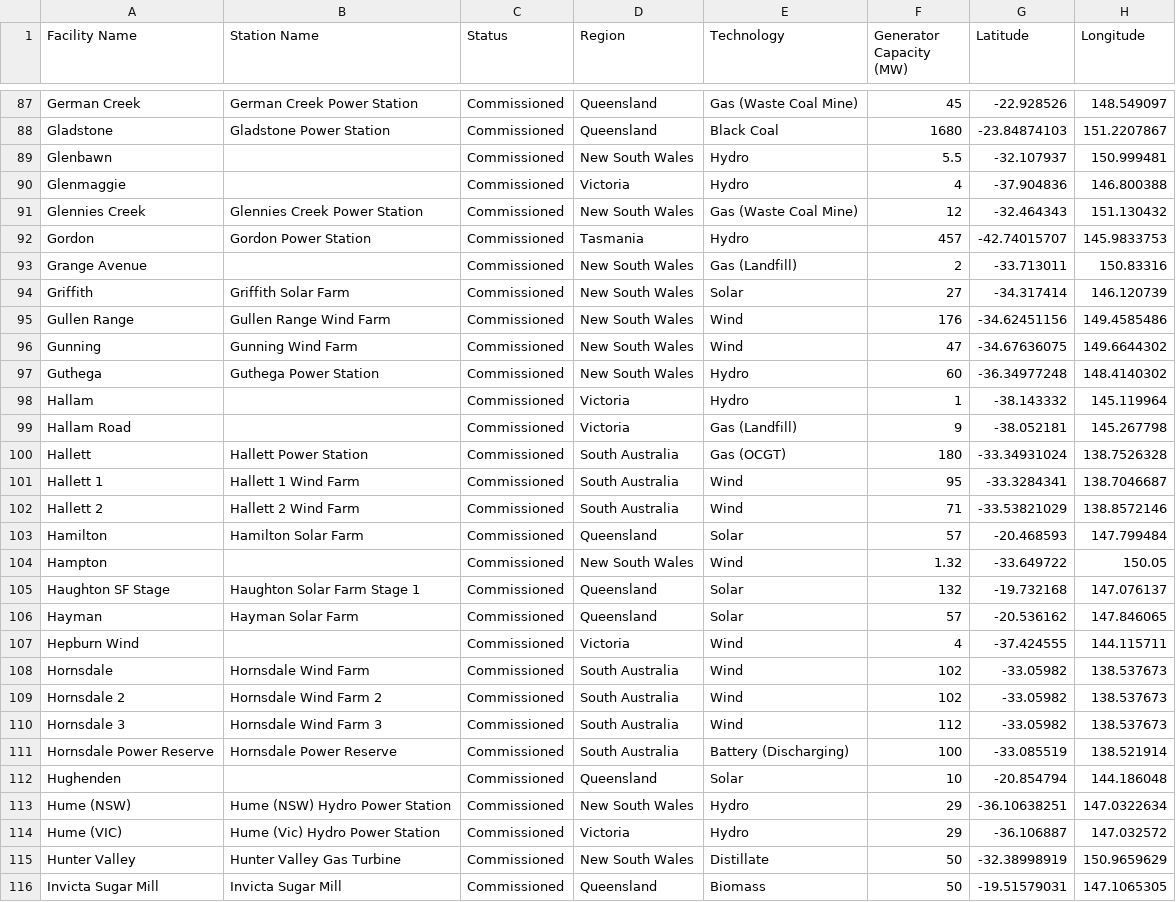
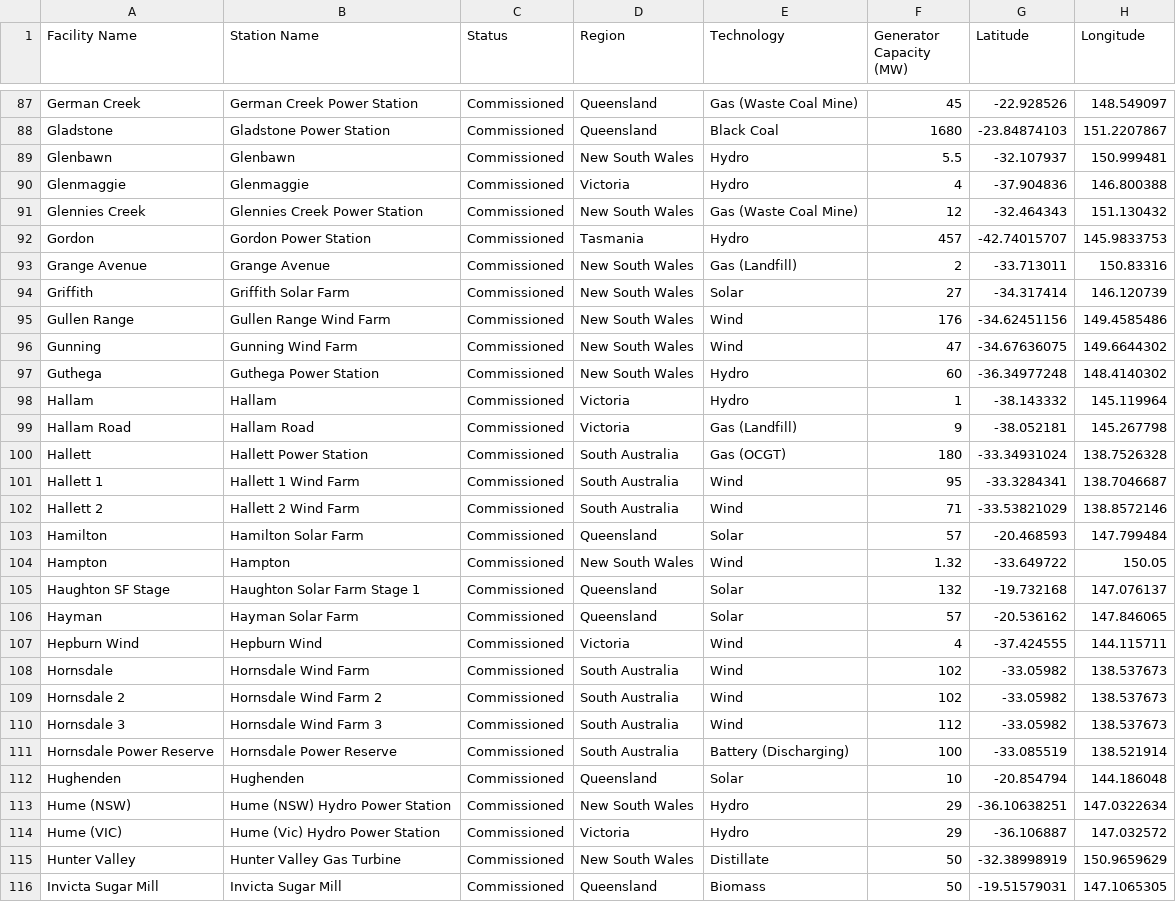
Before and after one commit to djouallah/AEMO-POWERBI, a CSV file: data/coordinates.csv, drawn as a sheet; only a part is shown, gaps mark what is left out; the diff covers the shown part only.

Commit message:
Add files via upload

```diff
--- a/data/coordinates.csv
+++ b/data/coordinates.csv
@@ -88,7 +88,7 @@ German Creek,German Creek Power Station,Commissioned,Queensland,Gas (Waste Coal
 Gladstone,Gladstone Power Station,Commissioned,Queensland,Black Coal,1680,-23.84874103,151.2207867
-Glenbawn,,Commissioned,New South Wales,Hydro,5.5,-32.107937,150.999481
-Glenmaggie,,Commissioned,Victoria,Hydro,4,-37.904836,146.800388
+Glenbawn,Glenbawn,Commissioned,New South Wales,Hydro,5.5,-32.107937,150.999481
+Glenmaggie,Glenmaggie,Commissioned,Victoria,Hydro,4,-37.904836,146.800388
 Glennies Creek,Glennies Creek Power Station,Commissioned,New South Wales,Gas (Waste Coal Mine),12,-32.464343,151.130432
 Gordon,Gordon Power Station,Commissioned,Tasmania,Hydro,457,-42.74015707,145.9833753
-Grange Avenue,,Commissioned,New South Wales,Gas (Landfill),2,-33.713011,150.83316
+Grange Avenue,Grange Avenue,Commissioned,New South Wales,Gas (Landfill),2,-33.713011,150.83316
 Griffith,Griffith Solar Farm,Commissioned,New South Wales,Solar,27,-34.317414,146.120739
@@ -97,4 +97,4 @@ Gunning,Gunning Wind Farm,Commissioned,New South Wales,Wind,47,-34.67636075,149.
 Guthega,Guthega Power Station,Commissioned,New South Wales,Hydro,60,-36.34977248,148.4140302
-Hallam,,Commissioned,Victoria,Hydro,1,-38.143332,145.119964
-Hallam Road,,Commissioned,Victoria,Gas (Landfill),9,-38.052181,145.267798
+Hallam,Hallam,Commissioned,Victoria,Hydro,1,-38.143332,145.119964
+Hallam Road,Hallam Road,Commissioned,Victoria,Gas (Landfill),9,-38.052181,145.267798
 Hallett,Hallett Power Station,Commissioned,South Australia,Gas (OCGT),180,-33.34931024,138.7526328
@@ -103,6 +103,6 @@ Hallett 2,Hallett 2 Wind Farm,Commissioned,South Australia,Wind,71,-33.53821029,
 Hamilton,Hamilton Solar Farm,Commissioned,Queensland,Solar,57,-20.468593,147.799484
-Hampton,,Commissioned,New South Wales,Wind,1.32,-33.649722,150.05
+Hampton,Hampton,Commissioned,New South Wales,Wind,1.32,-33.649722,150.05
 Haughton SF Stage,Haughton Solar Farm Stage 1,Commissioned,Queensland,Solar,132,-19.732168,147.076137
 Hayman,Hayman Solar Farm,Commissioned,Queensland,Solar,57,-20.536162,147.846065
-Hepburn Wind,,Commissioned,Victoria,Wind,4,-37.424555,144.115711
+Hepburn Wind,Hepburn Wind,Commissioned,Victoria,Wind,4,-37.424555,144.115711
 Hornsdale,Hornsdale Wind Farm,Commissioned,South Australia,Wind,102,-33.05982,138.537673
@@ -111,3 +111,3 @@ Hornsdale  3,Hornsdale Wind Farm 3,Commissioned,South Australia,Wind,112,-33.059
 Hornsdale Power Reserve,Hornsdale Power Reserve,Commissioned,South Australia,Battery (Discharging),100,-33.085519,138.521914
-Hughenden,,Commissioned,Queensland,Solar,10,-20.854794,144.186048
+Hughenden,Hughenden,Commissioned,Queensland,Solar,10,-20.854794,144.186048
 Hume (NSW),Hume (NSW) Hydro Power Station,Commissioned,New South Wales,Hydro,29,-36.10638251,147.0322634
```
Also changed, not shown: 63 edited cells elsewhere in this file.
